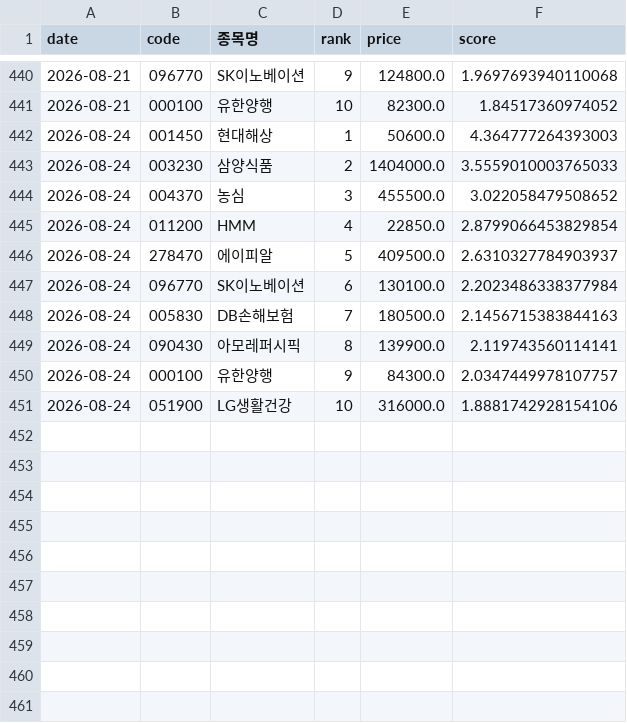
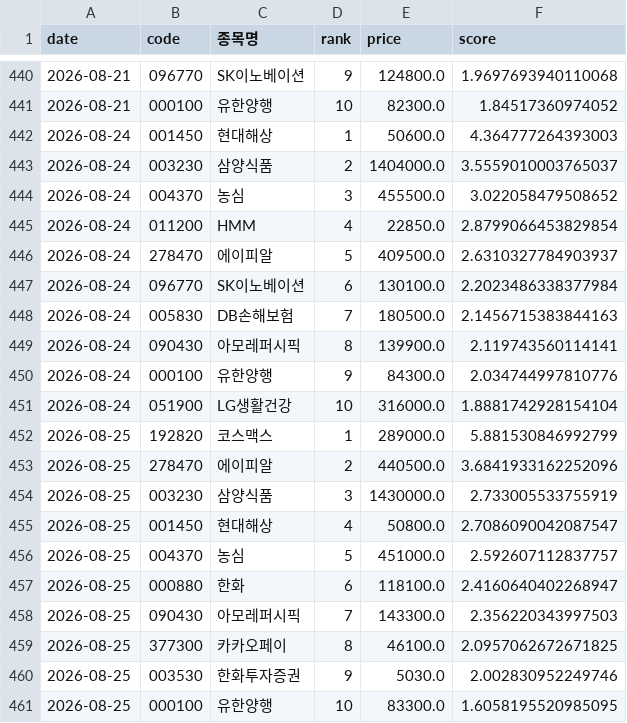
Before and after one commit to viniciusogh/kospi-quant, a CSV file: momentum_history_v20g.csv, drawn as a sheet; only a part is shown, gaps mark what is left out.

```diff
--- a/momentum_history_v20g.csv
+++ b/momentum_history_v20g.csv
@@ -442,3 +442,3 @@
 2026-08-24,001450,현대해상,1,50600.0,4.364777264393003
-2026-08-24,003230,삼양식품,2,1404000.0,3.5559010003765033
+2026-08-24,003230,삼양식품,2,1404000.0,3.5559010003765037
 2026-08-24,004370,농심,3,455500.0,3.022058479508652
@@ -449,3 +449,13 @@
 2026-08-24,090430,아모레퍼시픽,8,139900.0,2.119743560114141
-2026-08-24,000100,유한양행,9,84300.0,2.0347449978107757
-2026-08-24,051900,LG생활건강,10,316000.0,1.8881742928154106
+2026-08-24,000100,유한양행,9,84300.0,2.034744997810776
+2026-08-24,051900,LG생활건강,10,316000.0,1.8881742928154104
+2026-08-25,192820,코스맥스,1,289000.0,5.881530846992799
+2026-08-25,278470,에이피알,2,440500.0,3.6841933162252096
+2026-08-25,003230,삼양식품,3,1430000.0,2.733005533755919
+2026-08-25,001450,현대해상,4,50800.0,2.7086090042087547
+2026-08-25,004370,농심,5,451000.0,2.592607112837757
+2026-08-25,000880,한화,6,118100.0,2.4160640402268947
+2026-08-25,090430,아모레퍼시픽,7,143300.0,2.356220343997503
+2026-08-25,377300,카카오페이,8,46100.0,2.0957062672671825
+2026-08-25,003530,한화투자증권,9,5030.0,2.002830952249746
+2026-08-25,000100,유한양행,10,83300.0,1.6058195520985095
```
Also changed, not shown: latest_momentum_reco.csv, latest_momentum_reco_v20g.csv, 2 other files.
